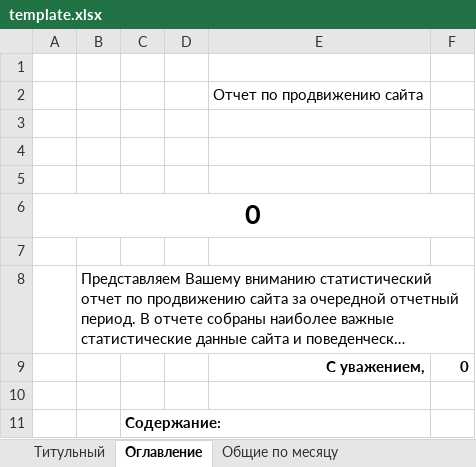
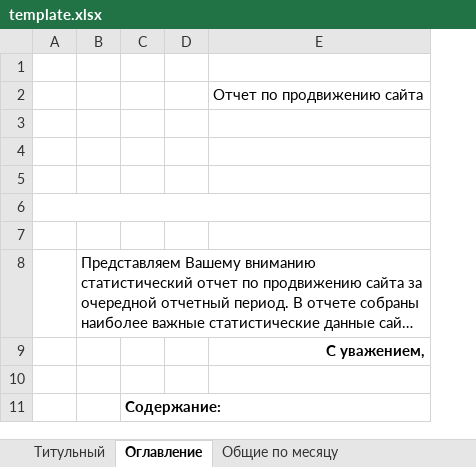
Before and after one commit to Lefaen/yaMetrik, an Excel workbook: template/template.xlsx, sheet Оглавление, drawn as a sheet; only a part is shown; long unchanged cells end in …; values as stored, in another font and other column widths than the file's, no borders; charts and pictures not drawn; removed rows and columns are numbered as before the commit, all else as after; the diff names each change by its address in the sheet, - before the commit and + after, or states it on an @@ line.

```diff
--- a/template/template.xlsx (sheet Оглавление)
+++ b/template/template.xlsx (sheet Оглавление)
-column A, row 6: 0
+column A, empty
-column F, row 9: 0
```
Also changed, not shown: sheet Устройства, sheet Поисковой трафик, sheet Источники, сводка, sheet Технологии, sheet География, sheet Поиск. фразы, 3 more sheets, charts or pictures, 29 other files.
